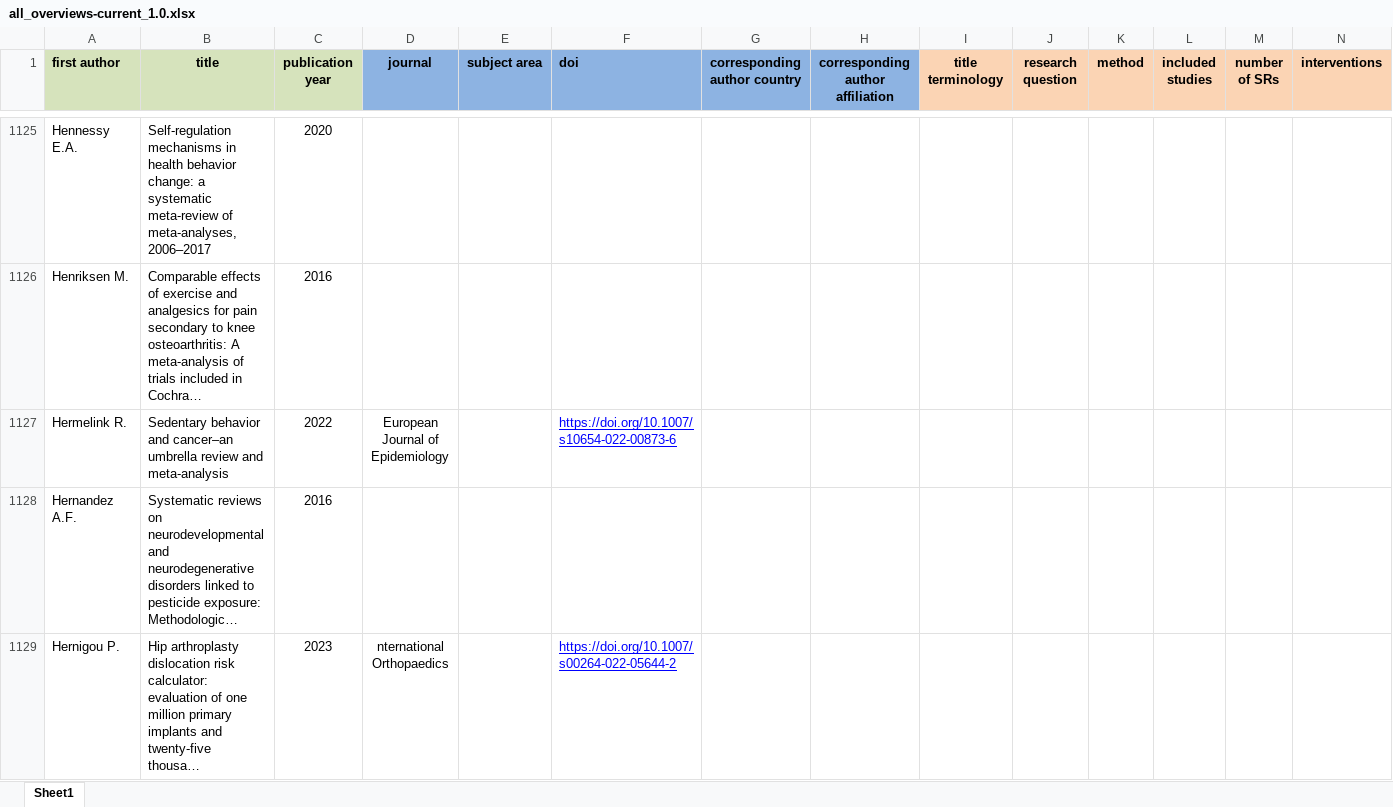
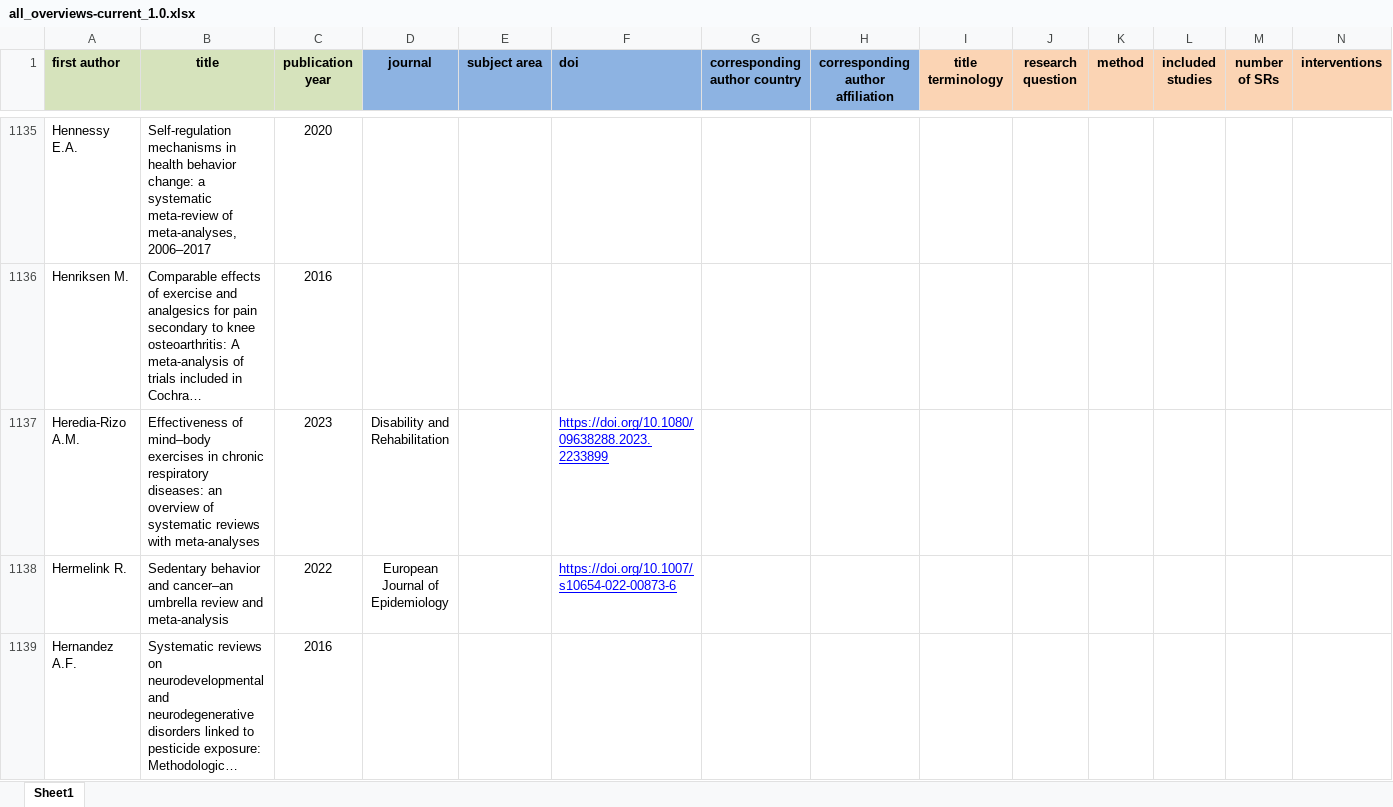
Before and after one commit to bougioukas/overview_megadatabase, an Excel workbook: data/all_overviews-current_1.0.xlsx, sheet Sheet1, drawn as a sheet; only a part is shown, gaps mark what is left out; the shorter side is filled out with more unchanged rows; long unchanged cells end in …; values as stored, in another font and other column widths than the file's, no borders; rows hold the shown columns only; the diff covers the shown part only; the diff names each change by its address in the sheet, - before the commit and + after, or states it on an @@ line.

```diff
--- a/data/all_overviews-current_1.0.xlsx (sheet Sheet1)
+++ b/data/all_overviews-current_1.0.xlsx (sheet Sheet1)
+row 1137: Heredia-Rizo A.M. | Effectiveness of mind–body exercises in chronic respiratory diseases: an overview of systematic reviews with meta-analyses | 2023 | Disability and Rehabilitation |  | https://doi.org/10.1080/09638288.2023.2233899
```
Also changed, not shown: 25 added rows elsewhere in this sheet, _site/data/all_overviews-current_1.0.xlsx, _site/data/methods.xlsx, 11 other files.
